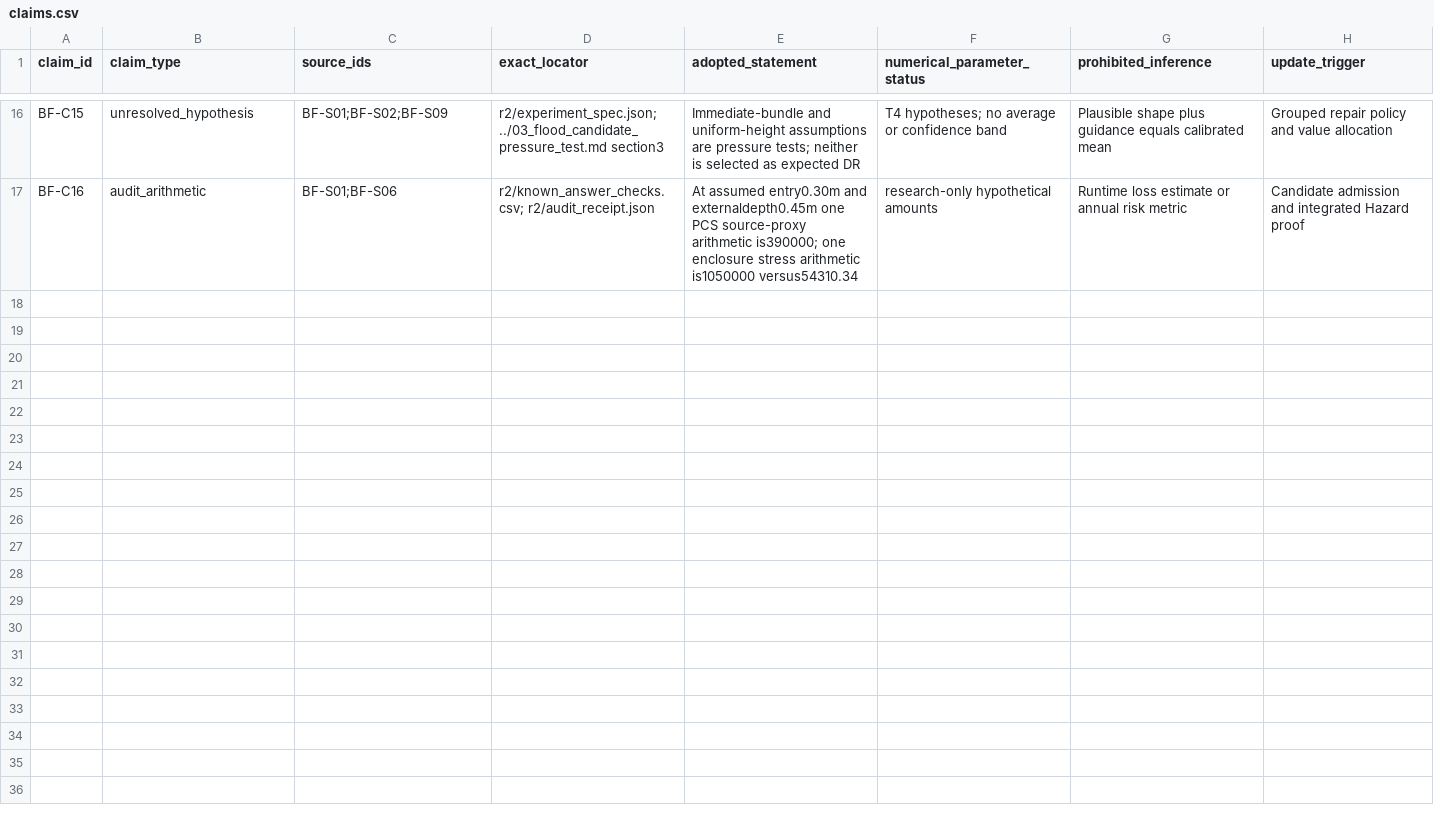
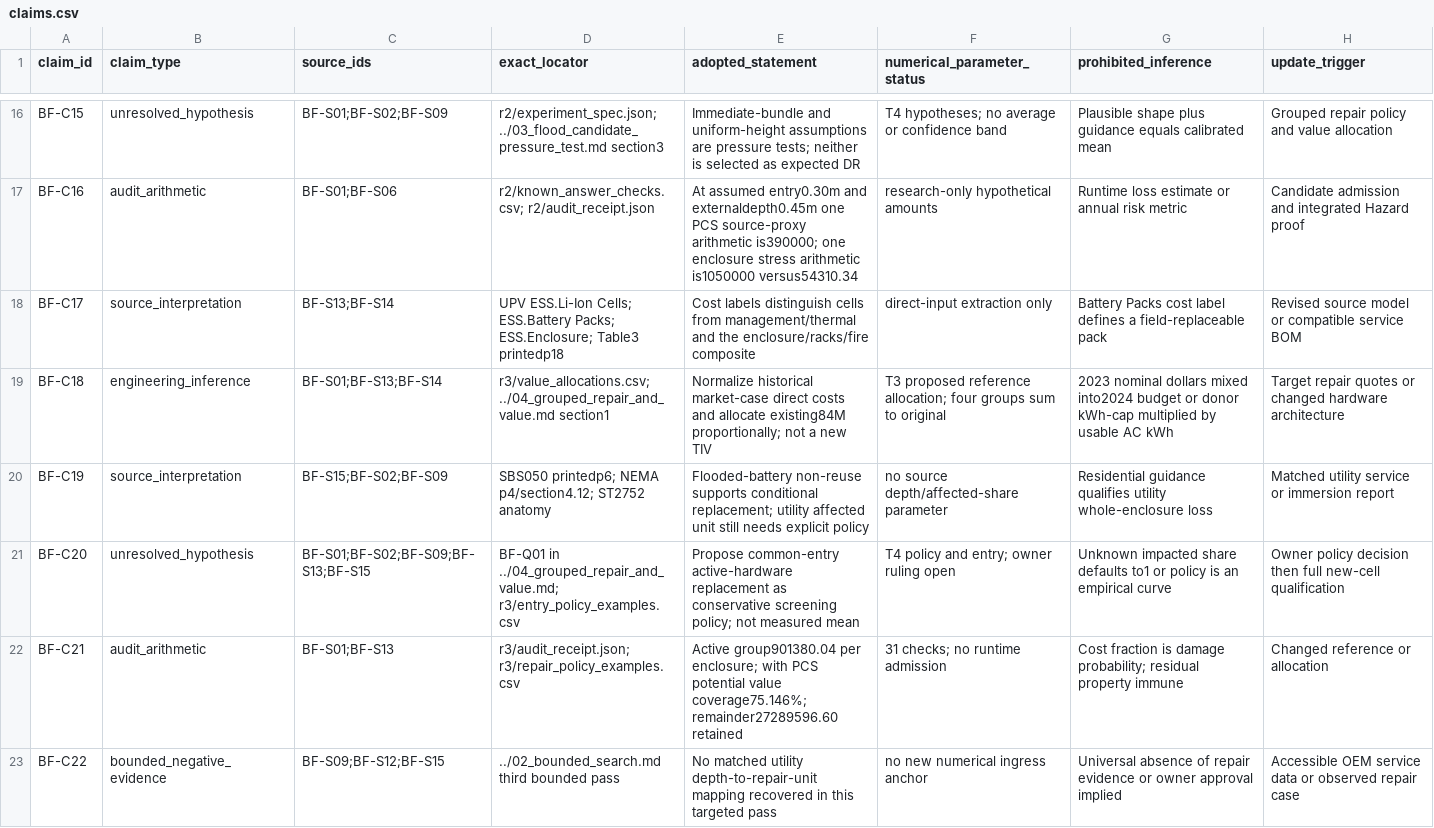
Before and after one commit to Divi-patel/Damage_Modeling, a CSV file: docs/extra/discussion/bess_damage/evidence/claims.csv, drawn as a sheet; only a part is shown, gaps mark what is left out.

Commit message:
Source BESS internal value shares and document Flood policy choice

```diff
--- a/docs/extra/discussion/bess_damage/evidence/claims.csv
+++ b/docs/extra/discussion/bess_damage/evidence/claims.csv
@@ -17 +17,7 @@ BF-C15,unresolved_hypothesis,BF-S01;BF-S02;BF-S09,r2/experiment_spec.json; ../03
 BF-C16,audit_arithmetic,BF-S01;BF-S06,r2/known_answer_checks.csv; r2/audit_receipt.json,At assumed entry0.30m and externaldepth0.45m one PCS source-proxy arithmetic is390000; one enclosure stress arithmetic is1050000 versus54310.34,research-only hypothetical amounts,Runtime loss estimate or annual risk metric,Candidate admission and integrated Hazard proof
+BF-C17,source_interpretation,BF-S13;BF-S14,UPV ESS.Li-Ion Cells; ESS.Battery Packs; ESS.Enclosure; Table3 printedp18,Cost labels distinguish cells from management/thermal and the enclosure/racks/fire composite,direct-input extraction only,Battery Packs cost label defines a field-replaceable pack,Revised source model or compatible service BOM
+BF-C18,engineering_inference,BF-S01;BF-S13;BF-S14,r3/value_allocations.csv; ../04_grouped_repair_and_value.md section1,Normalize historical market-case direct costs and allocate existing84M proportionally; not a new TIV,T3 proposed reference allocation; four groups sum to original,2023 nominal dollars mixed into2024 budget or donor kWh-cap multiplied by usable AC kWh,Target repair quotes or changed hardware architecture
+BF-C19,source_interpretation,BF-S15;BF-S02;BF-S09,SBS050 printedp6; NEMA p4/section4.12; ST2752 anatomy,Flooded-battery non-reuse supports conditional replacement; utility affected unit still needs explicit policy,no source depth/affected-share parameter,Residential guidance qualifies utility whole-enclosure loss,Matched utility service or immersion report
+BF-C20,unresolved_hypothesis,BF-S01;BF-S02;BF-S09;BF-S13;BF-S15,BF-Q01 in ../04_grouped_repair_and_value.md; r3/entry_policy_examples.csv,Propose common-entry active-hardware replacement as conservative screening policy; not measured mean,T4 policy and entry; owner ruling open,Unknown impacted share defaults to1 or policy is an empirical curve,Owner policy decision then full new-cell qualification
+BF-C21,audit_arithmetic,BF-S01;BF-S13,r3/audit_receipt.json; r3/repair_policy_examples.csv,Active group901380.04 per enclosure; with PCS potential value coverage75.146%; remainder27289596.60 retained,31 checks; no runtime admission,Cost fraction is damage probability; residual property immune,Changed reference or allocation
+BF-C22,bounded_negative_evidence,BF-S09;BF-S12;BF-S15,../02_bounded_search.md third bounded pass,No matched utility depth-to-repair-unit mapping recovered in this targeted pass,no new numerical ingress anchor,Universal absence of repair evidence or owner approval implied,Accessible OEM service data or observed repair case
```
Also changed, not shown: docs/extra/discussion/bess_damage/evidence/sources.csv, 17 other files.
